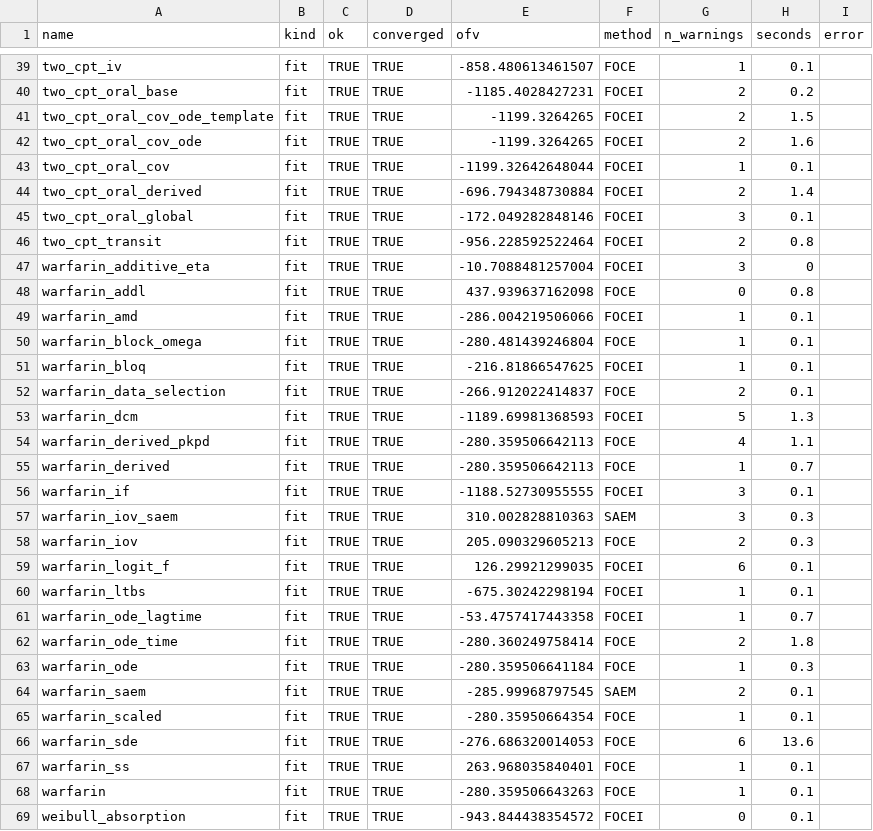
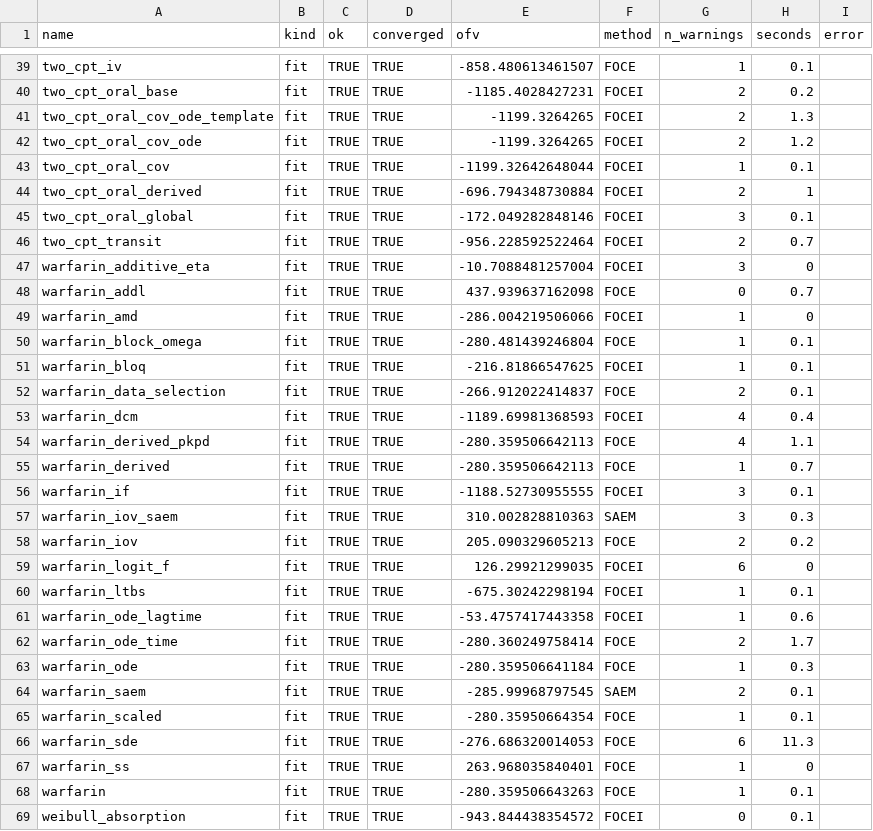
Before and after one commit to FeRx-NLME/ferx-book, a CSV file: tools/example-status.csv, drawn as a sheet; only a part is shown, gaps mark what is left out; the diff covers the shown part only.

```diff
--- a/tools/example-status.csv
+++ b/tools/example-status.csv
@@ -40,11 +40,11 @@
 "two_cpt_oral_base","fit",TRUE,TRUE,-1185.4028427231,"FOCEI",2,0.2,""
-"two_cpt_oral_cov_ode_template","fit",TRUE,TRUE,-1199.3264265,"FOCEI",2,1.5,""
-"two_cpt_oral_cov_ode","fit",TRUE,TRUE,-1199.3264265,"FOCEI",2,1.6,""
+"two_cpt_oral_cov_ode_template","fit",TRUE,TRUE,-1199.3264265,"FOCEI",2,1.3,""
+"two_cpt_oral_cov_ode","fit",TRUE,TRUE,-1199.3264265,"FOCEI",2,1.2,""
 "two_cpt_oral_cov","fit",TRUE,TRUE,-1199.32642648044,"FOCEI",1,0.1,""
-"two_cpt_oral_derived","fit",TRUE,TRUE,-696.794348730884,"FOCEI",2,1.4,""
+"two_cpt_oral_derived","fit",TRUE,TRUE,-696.794348730884,"FOCEI",2,1,""
 "two_cpt_oral_global","fit",TRUE,TRUE,-172.049282848146,"FOCEI",3,0.1,""
-"two_cpt_transit","fit",TRUE,TRUE,-956.228592522464,"FOCEI",2,0.8,""
+"two_cpt_transit","fit",TRUE,TRUE,-956.228592522464,"FOCEI",2,0.7,""
 "warfarin_additive_eta","fit",TRUE,TRUE,-10.7088481257004,"FOCEI",3,0,""
-"warfarin_addl","fit",TRUE,TRUE,437.939637162098,"FOCE",0,0.8,""
-"warfarin_amd","fit",TRUE,TRUE,-286.004219506066,"FOCEI",1,0.1,""
+"warfarin_addl","fit",TRUE,TRUE,437.939637162098,"FOCE",0,0.7,""
+"warfarin_amd","fit",TRUE,TRUE,-286.004219506066,"FOCEI",1,0,""
 "warfarin_block_omega","fit",TRUE,TRUE,-280.481439246804,"FOCE",1,0.1,""
@@ -52,3 +52,3 @@
 "warfarin_data_selection","fit",TRUE,TRUE,-266.912022414837,"FOCE",2,0.1,""
-"warfarin_dcm","fit",TRUE,TRUE,-1189.69981368593,"FOCEI",5,1.3,""
+"warfarin_dcm","fit",TRUE,TRUE,-1189.69981368593,"FOCEI",4,0.4,""
 "warfarin_derived_pkpd","fit",TRUE,TRUE,-280.359506642113,"FOCE",4,1.1,""
@@ -57,7 +57,7 @@
 "warfarin_iov_saem","fit",TRUE,TRUE,310.002828810363,"SAEM",3,0.3,""
-"warfarin_iov","fit",TRUE,TRUE,205.090329605213,"FOCE",2,0.3,""
-"warfarin_logit_f","fit",TRUE,TRUE,126.29921299035,"FOCEI",6,0.1,""
+"warfarin_iov","fit",TRUE,TRUE,205.090329605213,"FOCE",2,0.2,""
+"warfarin_logit_f","fit",TRUE,TRUE,126.29921299035,"FOCEI",6,0,""
 "warfarin_ltbs","fit",TRUE,TRUE,-675.30242298194,"FOCEI",1,0.1,""
-"warfarin_ode_lagtime","fit",TRUE,TRUE,-53.4757417443358,"FOCEI",1,0.7,""
-"warfarin_ode_time","fit",TRUE,TRUE,-280.360249758414,"FOCE",2,1.8,""
+"warfarin_ode_lagtime","fit",TRUE,TRUE,-53.4757417443358,"FOCEI",1,0.6,""
+"warfarin_ode_time","fit",TRUE,TRUE,-280.360249758414,"FOCE",2,1.7,""
 "warfarin_ode","fit",TRUE,TRUE,-280.359506641184,"FOCE",1,0.3,""
@@ -65,4 +65,4 @@
 "warfarin_scaled","fit",TRUE,TRUE,-280.35950664354,"FOCE",1,0.1,""
-"warfarin_sde","fit",TRUE,TRUE,-276.686320014053,"FOCE",6,13.6,""
-"warfarin_ss","fit",TRUE,TRUE,263.968035840401,"FOCE",1,0.1,""
+"warfarin_sde","fit",TRUE,TRUE,-276.686320014053,"FOCE",6,11.3,""
+"warfarin_ss","fit",TRUE,TRUE,263.968035840401,"FOCE",1,0,""
 "warfarin","fit",TRUE,TRUE,-280.359506643263,"FOCE",1,0.1,""
```
Also changed, not shown: 10 edited cells elsewhere in this file, tools/features.csv, tools/homes.csv, 6 other files.
